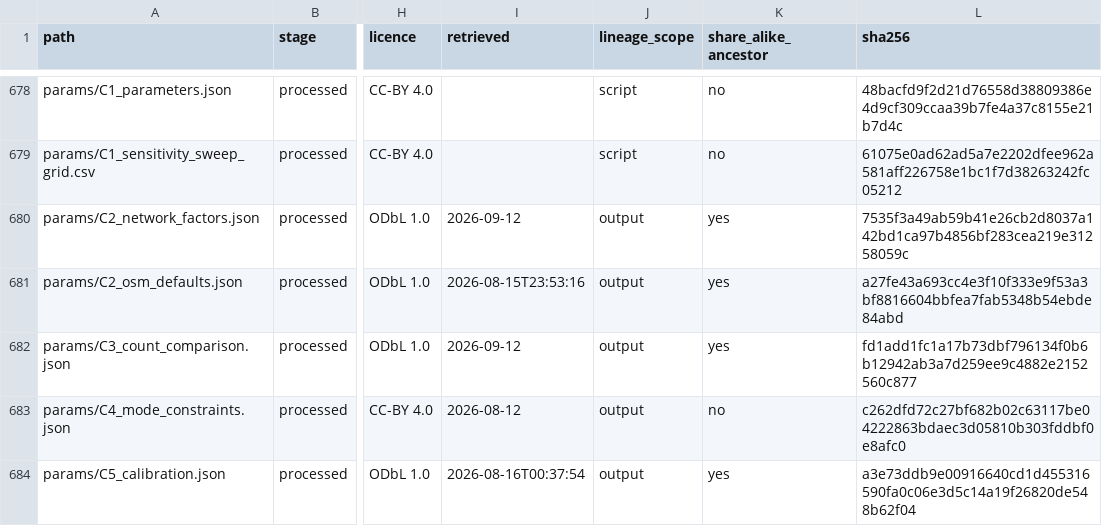
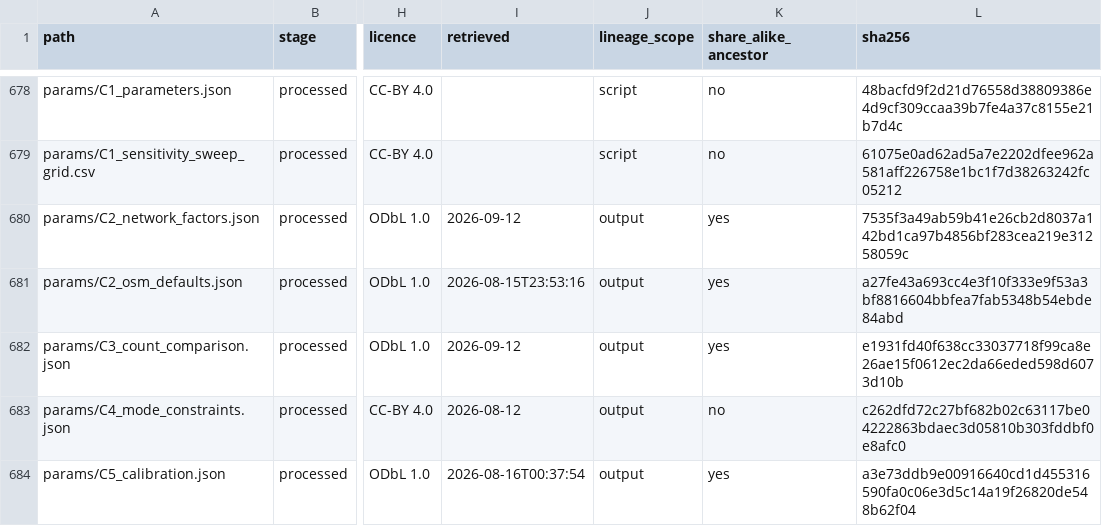
Before and after one commit to praneetdhoolia/city-digital-twin, a CSV file: cities/newcastle/data/MANIFEST.csv, drawn as a sheet; only a part is shown, gaps mark what is left out; the diff names each change by its address in the sheet, - before the commit and + after, or states it on an @@ line.

```diff
--- a/cities/newcastle/data/MANIFEST.csv
+++ b/cities/newcastle/data/MANIFEST.csv
-L682 (sha256): fd1add1fc1a17b73dbf796134f0b6b12942ab3a7d259ee9c4882e2152560c877
+L682 (sha256): e1931fd40f638cc33037718f99ca8e26ae15f0612ec2da66eded598d6073d10b
```
Also changed, not shown: 28 other files.
